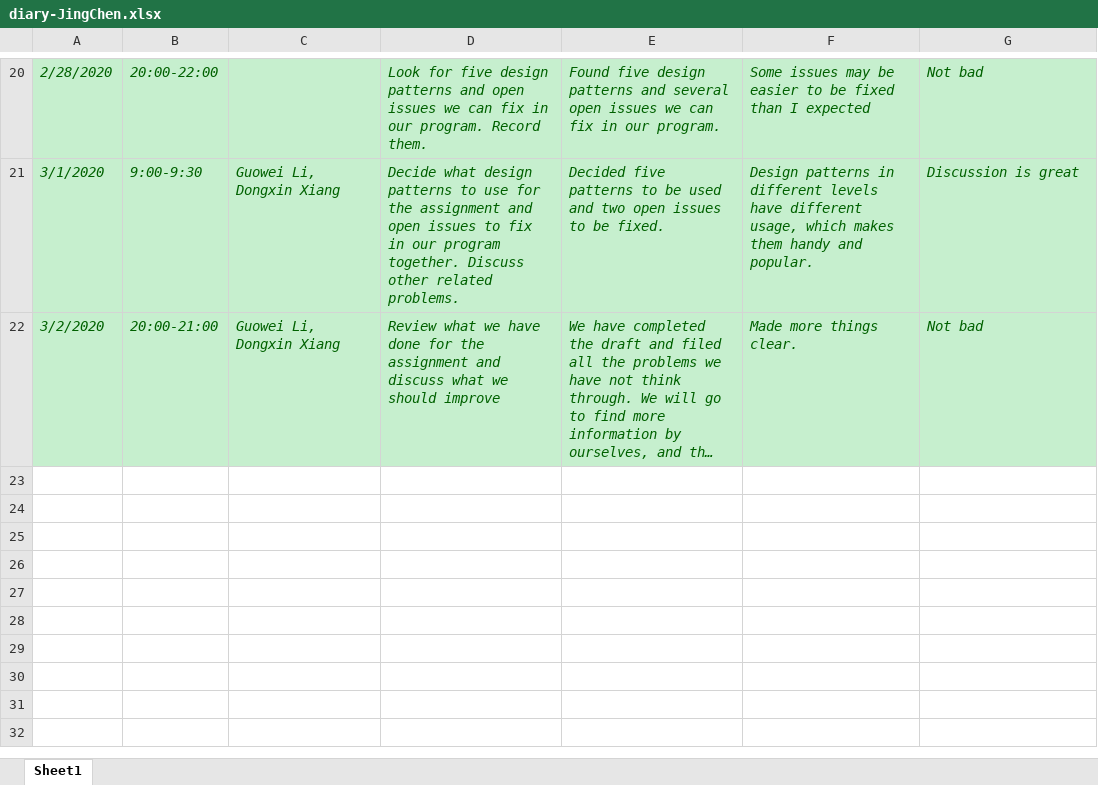
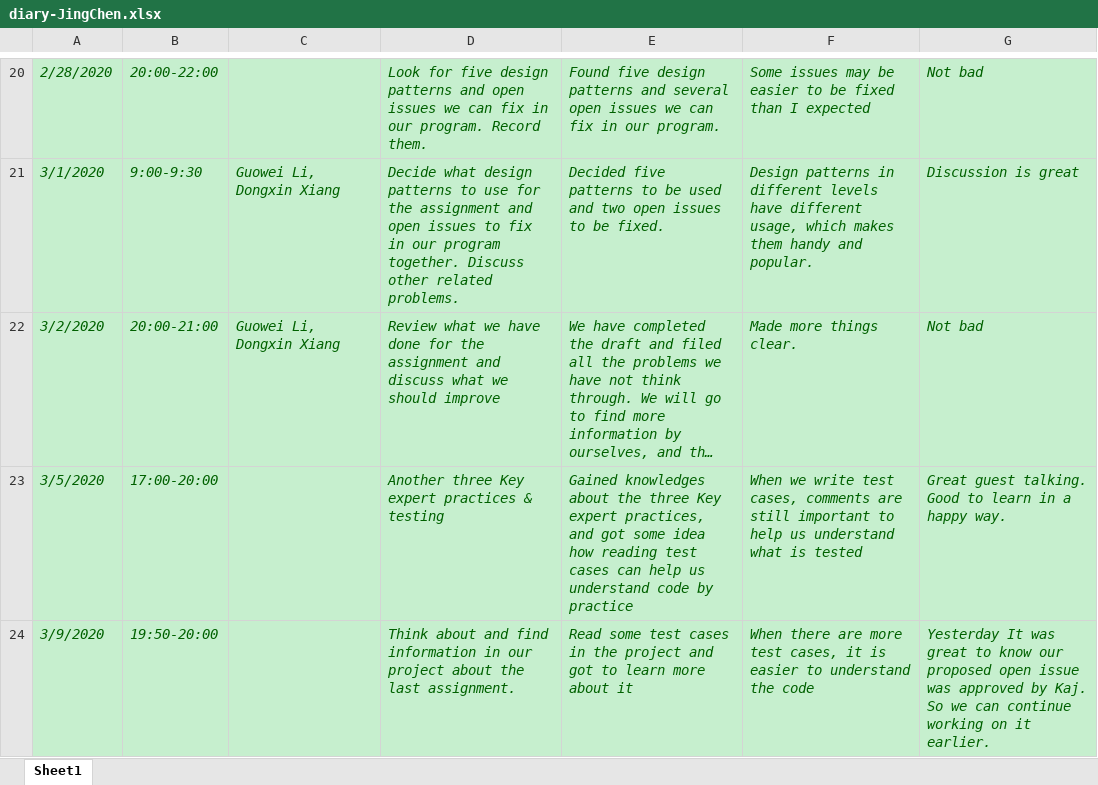
Before and after one commit to zihuaweng/W2020, an Excel workbook: diaries/diary-JingChen.xlsx, sheet Sheet1, drawn as a sheet; only a part is shown, gaps mark what is left out; long unchanged cells end in …; values as stored, in another font and other column widths than the file's, no borders; the diff names each change by its address in the sheet, - before the commit and + after, or states it on an @@ line.

Commit message:
Add Jing Chen's wk9 Diaries

```diff
--- a/diaries/diary-JingChen.xlsx (sheet Sheet1)
+++ b/diaries/diary-JingChen.xlsx (sheet Sheet1)
+row 23: 3/5/2020 | 17:00-20:00 |  | Another three Key expert practices & testing | Gained knowledges about the three Key expert practices, and got some idea how reading test cases can help us understand code by practice | When we write test cases, comments are still important to help us understand what is tested | Great guest talking. Good to learn in a happy way.
+row 24: 3/9/2020 | 19:50-20:00 |  | Think about and find information in our project about the last assignment. | Read some test cases in the project and got to learn more about it | When there are more test cases, it is easier to understand the code | Yesterday It was great to know our proposed open issue was approved by Kaj. So we can continue working on it earlier.
```
